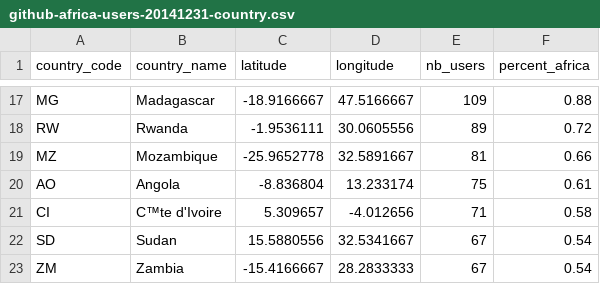
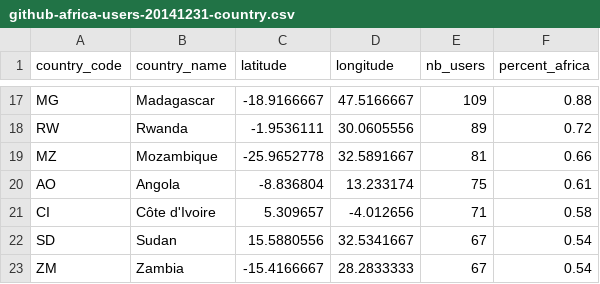
Before and after one commit to codeafrica/github-africa, a CSV file: data/github-africa-users-20141231-country.csv, drawn as a sheet; only a part is shown, gaps mark what is left out; the diff names each change by its address in the sheet, - before the commit and + after, or states it on an @@ line.

Commit message:
Update github-africa-users-20141231-country.csv

```diff
--- a/data/github-africa-users-20141231-country.csv
+++ b/data/github-africa-users-20141231-country.csv
-B21 (country_name): C™te d'Ivoire
+B21 (country_name): Côte d'Ivoire
```
